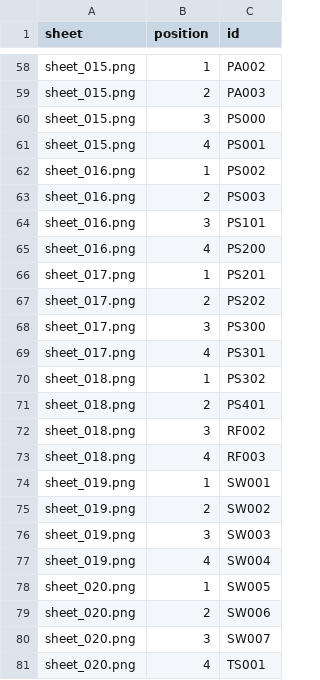
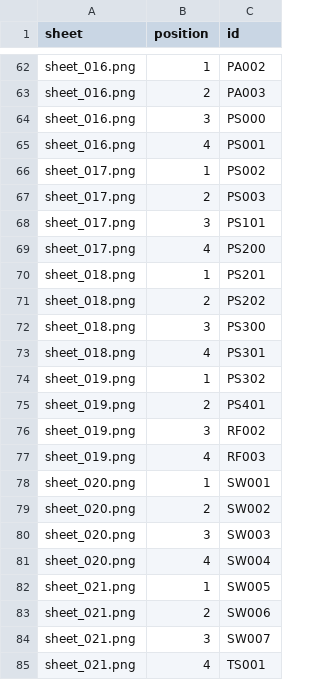
Before and after one commit to thibserot/electronics-catalog, a CSV file: docs/components/stickers/sheet_positions.csv, drawn as a sheet; only a part is shown, gaps mark what is left out; addresses are those after the commit; the diff covers the shown part only; the diff names each change by its address in the sheet, - before the commit and + after, or states it on an @@ line.

```diff
--- a/docs/components/stickers/sheet_positions.csv
+++ b/docs/components/stickers/sheet_positions.csv
-A62:A65 (sheet): sheet_015.png
+A62:A65 (sheet): sheet_016.png
-A66:A69 (sheet): sheet_016.png
+A66:A69 (sheet): sheet_017.png
-A70:A73 (sheet): sheet_017.png
+A70:A73 (sheet): sheet_018.png
-A74:A77 (sheet): sheet_018.png
+A74:A77 (sheet): sheet_019.png
-A78:A81 (sheet): sheet_019.png
+A78:A81 (sheet): sheet_020.png
-A82:A85 (sheet): sheet_020.png
+A82:A85 (sheet): sheet_021.png
```
Also changed, not shown: 7 added rows, 3 removed rows and 43 edited cells elsewhere in this file, docs/components/stickers/index.csv, docs/components/stickers/sheets.csv, 35 other files.
